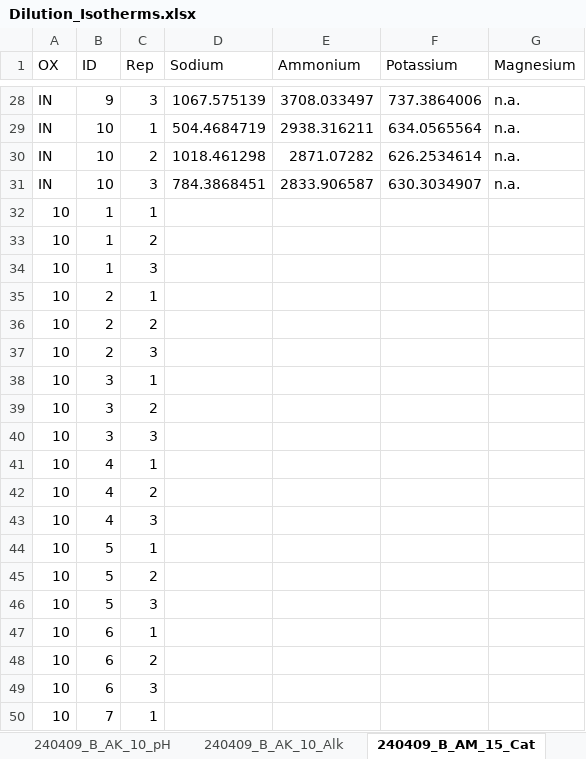
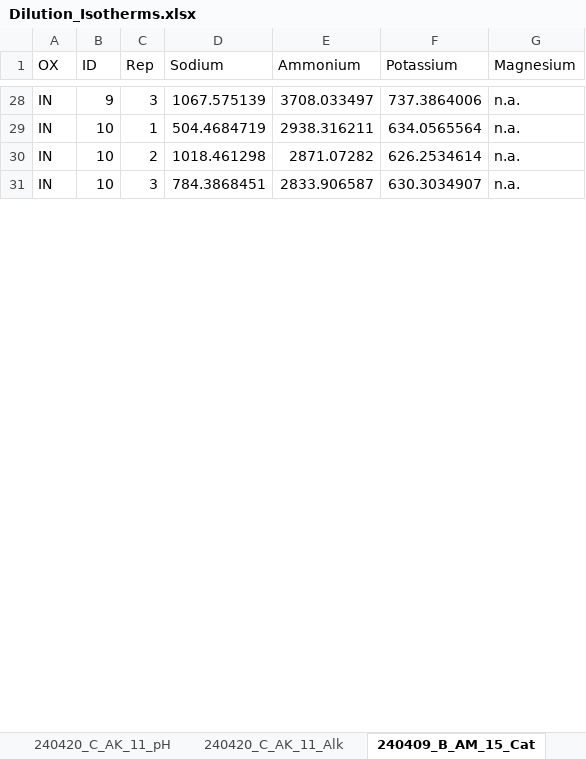
Before and after one commit to CheFusi/Isotherm, an Excel workbook: Dilution_Isotherms.xlsx, sheet 240409_B_AM_15_Cat, drawn as a sheet; only a part is shown, gaps mark what is left out; values as stored, in another font and other column widths than the file's, no borders; removed rows and columns are numbered as before the commit, all else as after; the diff covers the shown part only; the diff names each change by its address in the sheet, - before the commit and + after, or states it on an @@ line.

```diff
--- a/Dilution_Isotherms.xlsx (sheet 240409_B_AM_15_Cat)
+++ b/Dilution_Isotherms.xlsx (sheet 240409_B_AM_15_Cat)
+sheet tab: 240420_C_AK_11_pH
+sheet tab: 240420_C_AK_11_Alk
-row 32: 10 | 1 | 1
-row 33: 10 | 1 | 2
-row 34: 10 | 1 | 3
-row 35: 10 | 2 | 1
-row 36: 10 | 2 | 2
-row 37: 10 | 2 | 3
-row 38: 10 | 3 | 1
-row 39: 10 | 3 | 2
-row 40: 10 | 3 | 3
-row 41: 10 | 4 | 1
-row 42: 10 | 4 | 2
-row 43: 10 | 4 | 3
-row 44: 10 | 5 | 1
-row 45: 10 | 5 | 2
-row 46: 10 | 5 | 3
-row 47: 10 | 6 | 1
-row 48: 10 | 6 | 2
-row 49: 10 | 6 | 3
-row 50: 10 | 7 | 1
```
Also changed, not shown: 30 added rows and 11 removed rows elsewhere in this sheet, sheet 240409_B_AK_31_An, sheet 240409_B_AK_31_Alk, sheet 240409_B_AK_31_pH, sheet 240409_B_AK_31_Cat, sheet 240409_B_AK_10_Alk, sheet 240409_B_AM_15_Alk, 2 more sheets, other sheet tabs, Dose_Isotherm_2.xlsx, 9 other files.
